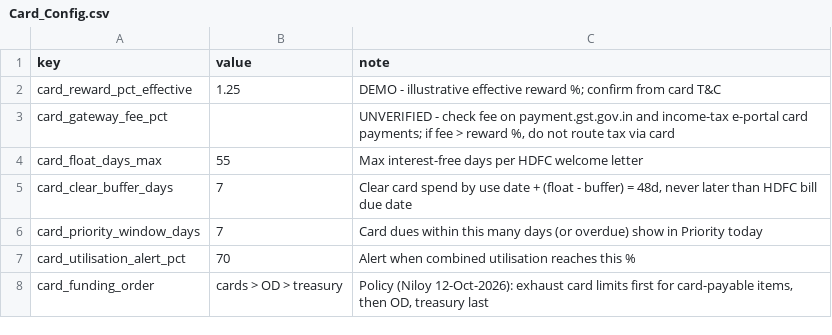
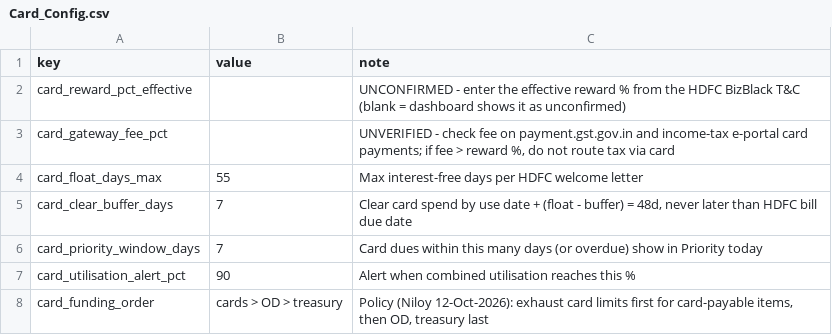
Before and after one commit to niloy-maker/First-Rain-Brain, a CSV file: _outputs/reka-card-tabs-demo/Card_Config.csv, drawn as a sheet.

```diff
--- a/_outputs/reka-card-tabs-demo/Card_Config.csv
+++ b/_outputs/reka-card-tabs-demo/Card_Config.csv
@@ -1,3 +1,3 @@
 key,value,note
-card_reward_pct_effective,1.25,DEMO - illustrative effective reward %; confirm from card T&C
+card_reward_pct_effective,,UNCONFIRMED - enter the effective reward % from the HDFC BizBlack T&C (blank = dashboard shows it as unconfirmed)
 card_gateway_fee_pct,,"UNVERIFIED - check fee on payment.gst.gov.in and income-tax e-portal card payments; if fee > reward %, do not route tax via card"
@@ -6,3 +6,3 @@ card_clear_buffer_days,7,"Clear card spend by use date + (float - buffer) = 48d,
 card_priority_window_days,7,Card dues within this many days (or overdue) show in Priority today
-card_utilisation_alert_pct,70,Alert when combined utilisation reaches this %
+card_utilisation_alert_pct,90,Alert when combined utilisation reaches this %
 card_funding_order,cards > OD > treasury,"Policy (Niloy 12-Oct-2026): exhaust card limits first for card-payable items, then OD, treasury last"
```
Also changed, not shown: _outputs/reka-card-tabs-demo/Credit_Cards.csv, 6 other files.
